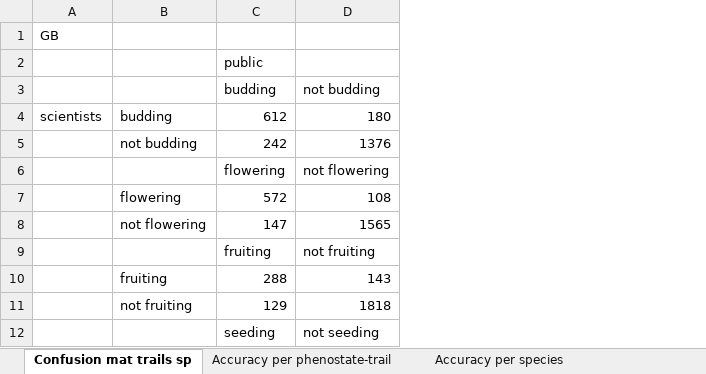
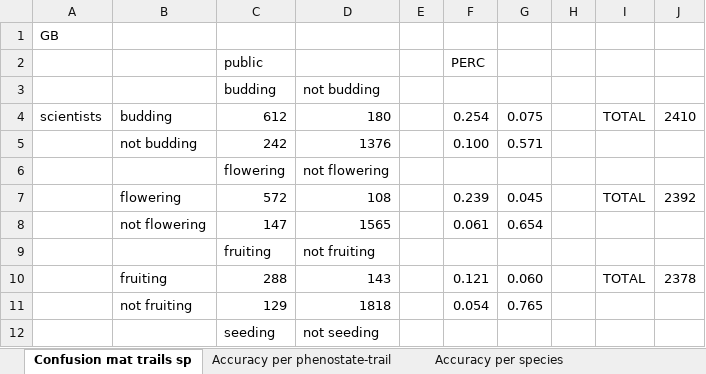
Before and after one commit to rdmanzanedo/Open-Data-MeadoWatch, an Excel workbook: Accuracies and confusion matrices (from part 4 script).xlsx, sheet Confusion mat trails sp, drawn as a sheet; only a part is shown; values as stored, in another font and other column widths than the file's, no borders; conditional formats not drawn; the diff names each change by its address in the sheet, - before the commit and + after, or states it on an @@ line.

```diff
--- a/Accuracies and confusion matrices (from part 4 script).xlsx (sheet Confusion mat trails sp)
+++ b/Accuracies and confusion matrices (from part 4 script).xlsx (sheet Confusion mat trails sp)
+column E, empty
+column F, rows 2-11: PERC |  | 0.254 | 0.100 |  | 0.239 | 0.061 |  | 0.121 | 0.054
+column G, rows 4-11: 0.075 | 0.571 |  | 0.045 | 0.654 |  | 0.060 | 0.765
+column H, empty
+column I, rows 4-10: TOTAL |  |  | TOTAL |  |  | TOTAL
+column J, rows 4-10: 2410 |  |  | 2392 |  |  | 2378
```
Also changed, not shown: 2 other files.
